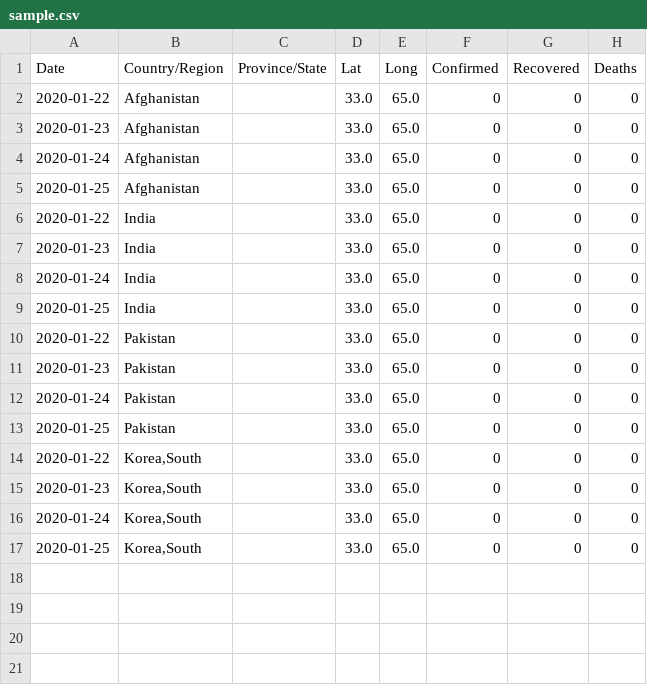
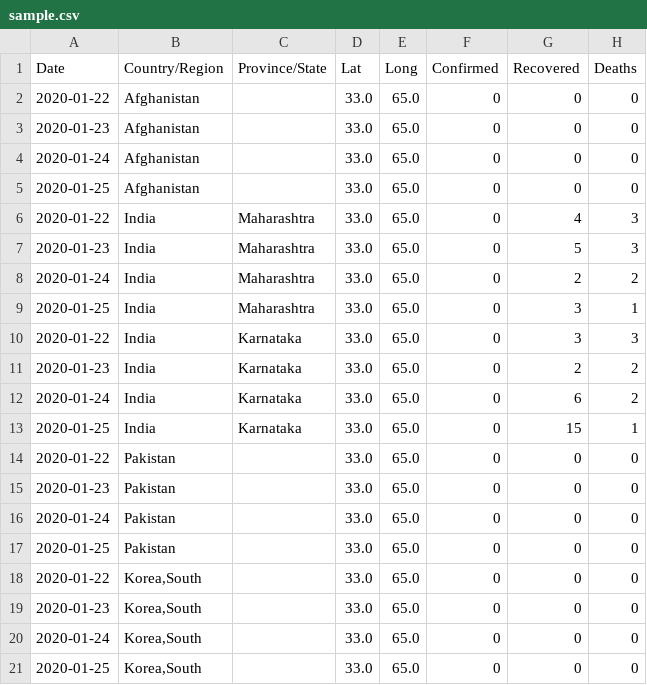
Before and after one commit to Vikr-182/DV-Datasets, a CSV file: sample.csv, drawn as a sheet.

Commit message:
added files

```diff
--- a/sample.csv
+++ b/sample.csv
@@ -5,6 +5,10 @@ Date,Country/Region,Province/State,Lat,Long,Confirmed,Recovered,Deaths
 2020-01-25,Afghanistan,,33.0,65.0,0,0,0
-2020-01-22,India,,33.0,65.0,0,0,0
-2020-01-23,India,,33.0,65.0,0,0,0
-2020-01-24,India,,33.0,65.0,0,0,0
-2020-01-25,India,,33.0,65.0,0,0,0
+2020-01-22,India,Maharashtra,33.0,65.0,0,4,3
+2020-01-23,India,Maharashtra,33.0,65.0,0,5,3
+2020-01-24,India,Maharashtra,33.0,65.0,0,2,2
+2020-01-25,India,Maharashtra,33.0,65.0,0,3,1
+2020-01-22,India,Karnataka,33.0,65.0,0,3,3
+2020-01-23,India,Karnataka,33.0,65.0,0,2,2
+2020-01-24,India,Karnataka,33.0,65.0,0,6,2
+2020-01-25,India,Karnataka,33.0,65.0,0,15,1
 2020-01-22,Pakistan,,33.0,65.0,0,0,0
```
